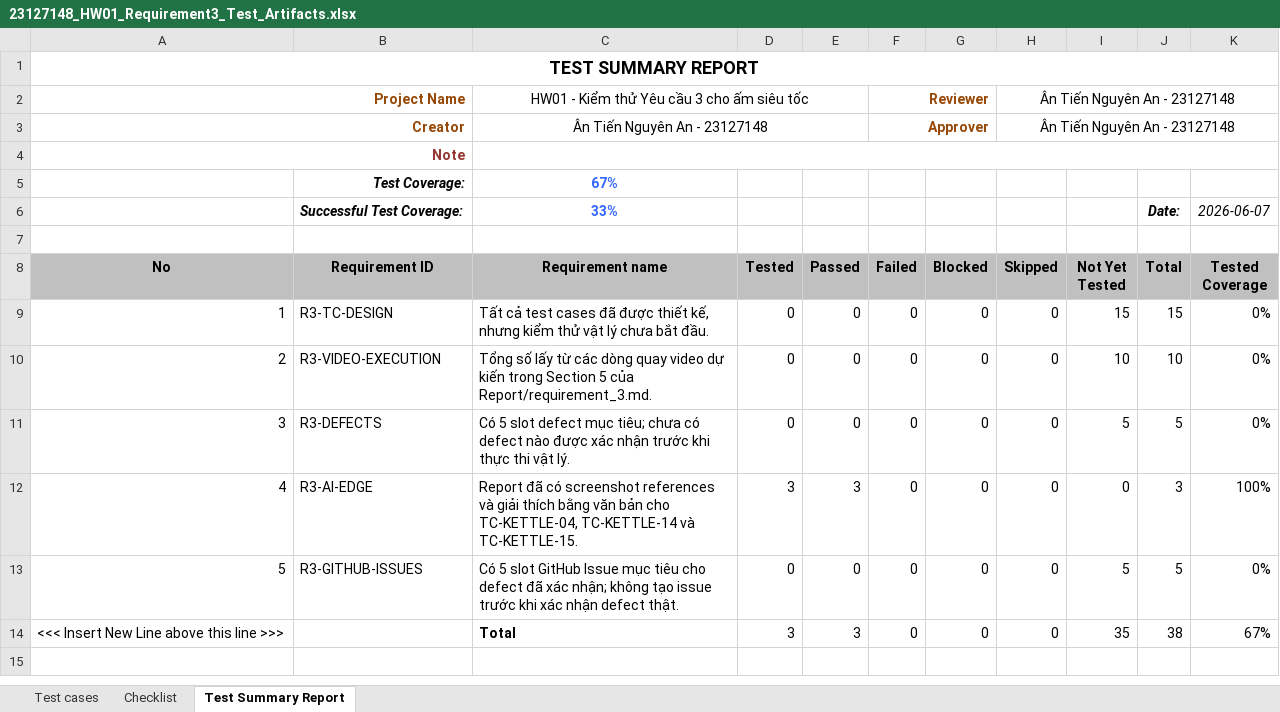
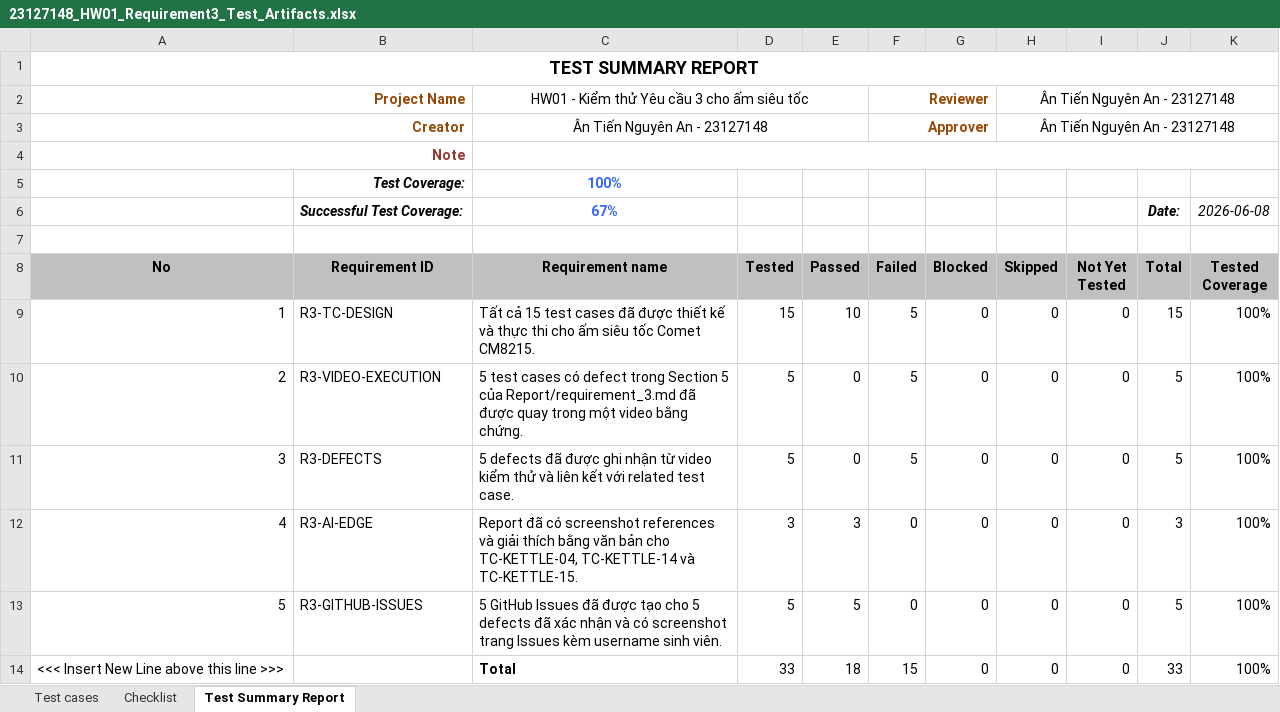
Before and after one commit to NguyenAn0808/23127148-SoftwareTesting-HW01, an Excel workbook: Excel/23127148_HW01_Requirement3_Test_Artifacts.xlsx, sheet Test Summary Report, drawn as a sheet; values as stored, in another font and other column widths than the file's, no borders; the diff names each change by its address in the sheet, - before the commit and + after, or states it on an @@ line.

Commit message:
Finish Excel (Test cases, checklist, Test summary report) + update requirement 3 report

```diff
--- a/Excel/23127148_HW01_Requirement3_Test_Artifacts.xlsx (sheet Test Summary Report)
+++ b/Excel/23127148_HW01_Requirement3_Test_Artifacts.xlsx (sheet Test Summary Report)
-C5 (Requirement name): 67%
+C5 (Requirement name): 100%
-C6 (Requirement name): 33%
+C6 (Requirement name): 67%
-K6 (Tested Coverage): 2026-06-07
+K6 (Tested Coverage): 2026-06-08
-C9 (Requirement name): Tất cả test cases đã được thiết kế, nhưng kiểm thử vật lý chưa bắt đầu.
+C9 (Requirement name): Tất cả 15 test cases đã được thiết kế và thực thi cho ấm siêu tốc Comet CM8215.
-D9 (Tested): 0
+D9 (Tested): 15
-E9 (Passed): 0
+E9 (Passed): 10
-F9:F11 (Failed): 0
+F9:F11 (Failed): 5
-I9 (Not Yet Tested): 15
+I9 (Not Yet Tested): 0
-K9:K11 (Tested Coverage): 0%
+K9:K11 (Tested Coverage): 100%
-C10 (Requirement name): Tổng số lấy từ các dòng quay video dự kiến trong Section 5 của Report/requirement_3.md.
+C10 (Requirement name): 5 test cases có defect trong Section 5 của Report/requirement_3.md đã được quay trong một video bằng chứng.
-D10:D11 (Tested): 0
+D10:D11 (Tested): 5
-I10 (Not Yet Tested): 10
+I10 (Not Yet Tested): 0
-J10 (Total): 10
+J10 (Total): 5
-C11 (Requirement name): Có 5 slot defect mục tiêu; chưa có defect nào được xác nhận trước khi thực thi vật lý.
+C11 (Requirement name): 5 defects đã được ghi nhận từ video kiểm thử và liên kết với related test case.
-I11 (Not Yet Tested): 5
+I11 (Not Yet Tested): 0
-C13 (Requirement name): Có 5 slot GitHub Issue mục tiêu cho defect đã xác nhận; không tạo issue trước khi xác nhận defect thật.
+C13 (Requirement name): 5 GitHub Issues đã được tạo cho 5 defects đã xác nhận và có screenshot trang Issues kèm username sinh viên.
-D13 (Tested): 0
+D13 (Tested): 5
-E13 (Passed): 0
+E13 (Passed): 5
-I13 (Not Yet Tested): 5
+I13 (Not Yet Tested): 0
-K13 (Tested Coverage): 0%
+K13 (Tested Coverage): 100%
-D14 (Tested): 3
+D14 (Tested): 33
-E14 (Passed): 3
+E14 (Passed): 18
-F14 (Failed): 0
+F14 (Failed): 15
-I14 (Not Yet Tested): 35
+I14 (Not Yet Tested): 0
-J14 (Total): 38
+J14 (Total): 33
-K14 (Tested Coverage): 67%
+K14 (Tested Coverage): 100%
```
Also changed, not shown: sheet Checklist, sheet Test cases, 5 other files.
